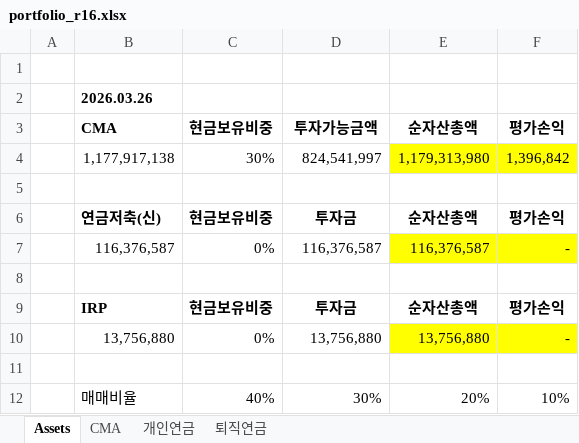
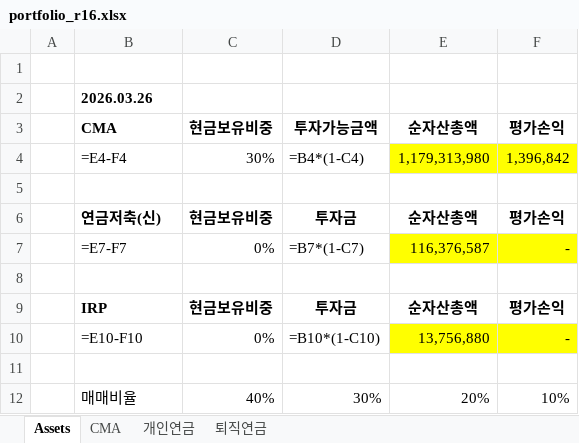
Before and after one commit to taeo91/pystocks, an Excel workbook: reports/portfolio_r16.xlsx, sheet Assets, drawn as a sheet; values as stored, in another font and other column widths than the file's, no borders; formulas without a stored value are shown as written; the diff names each change by its address in the sheet, - before the commit and + after, or states it on an @@ line.

```diff
--- a/reports/portfolio_r16.xlsx (sheet Assets)
+++ b/reports/portfolio_r16.xlsx (sheet Assets)
-B4: 1,177,917,138
+B4: =E4-F4
-D4: 824,541,997
+D4: =B4*(1-C4)
-B7: 116,376,587
+B7: =E7-F7
-D7: 116,376,587
+D7: =B7*(1-C7)
-B10: 13,756,880
+B10: =E10-F10
-D10: 13,756,880
+D10: =B10*(1-C10)
```
Also changed, not shown: sheet CMA, sheet 퇴직연금, sheet 개인연금, 3 other files.
